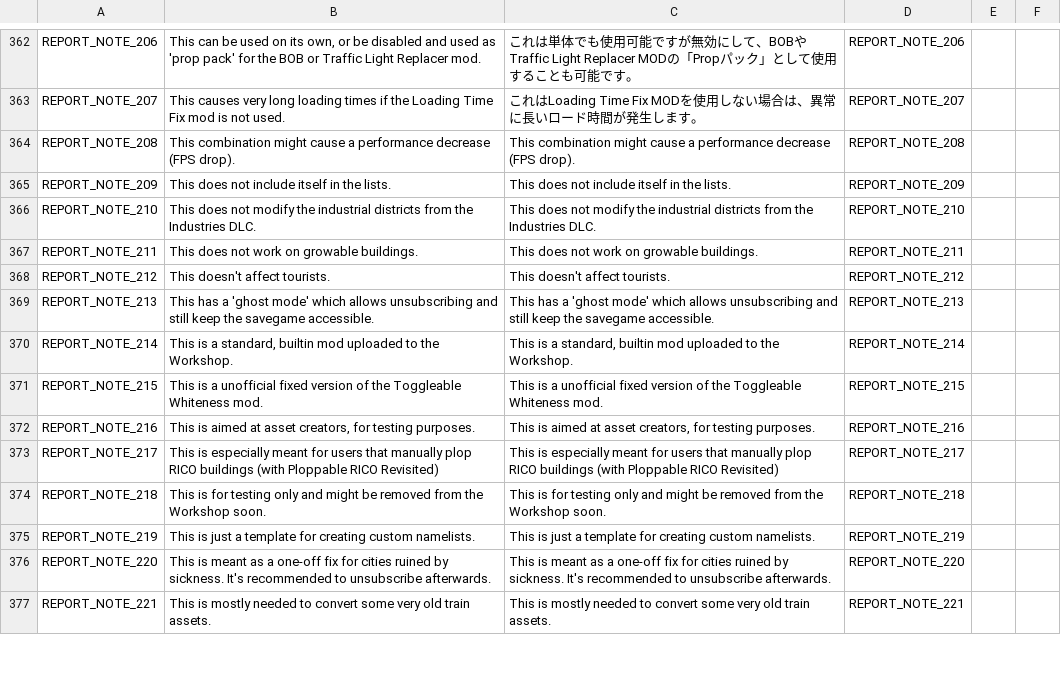
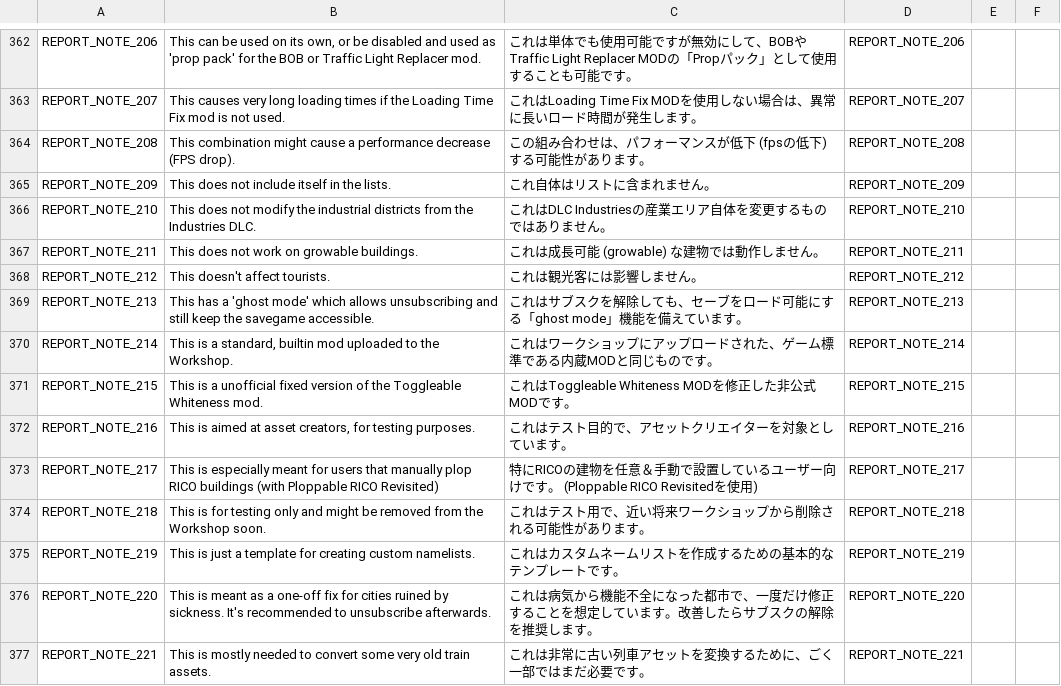
Before and after one commit to chameleon-tbn/CompatibilityReport, a CSV file: i18n/ja_JP.csv, drawn as a sheet; only a part is shown, gaps mark what is left out; the diff covers the shown part only; the diff names each change by its address in the sheet, - before the commit and + after, or states it on an @@ line.

Commit message:
New translations pl_PL.csv (Japanese)

```diff
--- a/i18n/ja_JP.csv
+++ b/i18n/ja_JP.csv
-C364: This combination might cause a performance decrease (FPS drop).
+C364: この組み合わせは、パフォーマンスが低下 (fpsの低下) する可能性があります。
-C365: This does not include itself in the lists.
+C365: これ自体はリストに含まれません。
-C366: This does not modify the industrial districts from the Industries DLC.
+C366: これはDLC Industriesの産業エリア自体を変更するものではありません。
-C367: This does not work on growable buildings.
+C367: これは成長可能 (growable) な建物では動作しません。
-C368: This doesn't affect tourists.
+C368: これは観光客には影響しません。
-C369: This has a 'ghost mode' which allows unsubscribing and still keep the savegame accessible.
+C369: これはサブスクを解除しても、セーブをロード可能にする「ghost mode」機能を備えています。
-C370: This is a standard, builtin mod uploaded to the Workshop.
+C370: これはワークショップにアップロードされた、ゲーム標準である内蔵MODと同じものです。
-C371: This is a unofficial fixed version of the Toggleable Whiteness mod.
+C371: これはToggleable Whiteness MODを修正した非公式MODです。
-C372: This is aimed at asset creators, for testing purposes.
+C372: これはテスト目的で、アセットクリエイターを対象としています。
-C373: This is especially meant for users that manually plop RICO buildings (with Ploppable RICO Revisited)
+C373: 特にRICOの建物を任意＆手動で設置しているユーザー向けです。 (Ploppable RICO Revisitedを使用)
-C374: This is for testing only and might be removed from the Workshop soon.
+C374: これはテスト用で、近い将来ワークショップから削除される可能性があります。
-C375: This is just a template for creating custom namelists.
+C375: これはカスタムネームリストを作成するための基本的なテンプレートです。
-C376: This is meant as a one-off fix for cities ruined by sickness. It's recommended to unsubscribe afterwards.
+C376: これは病気から機能不全になった都市で、一度だけ修正することを想定しています。改善したらサブスクの解除を推奨します。
-C377: This is mostly needed to convert some very old train assets.
+C377: これは非常に古い列車アセットを変換するために、ごく一部ではまだ必要です。
```
Also changed, not shown: 38 edited cells elsewhere in this file.
